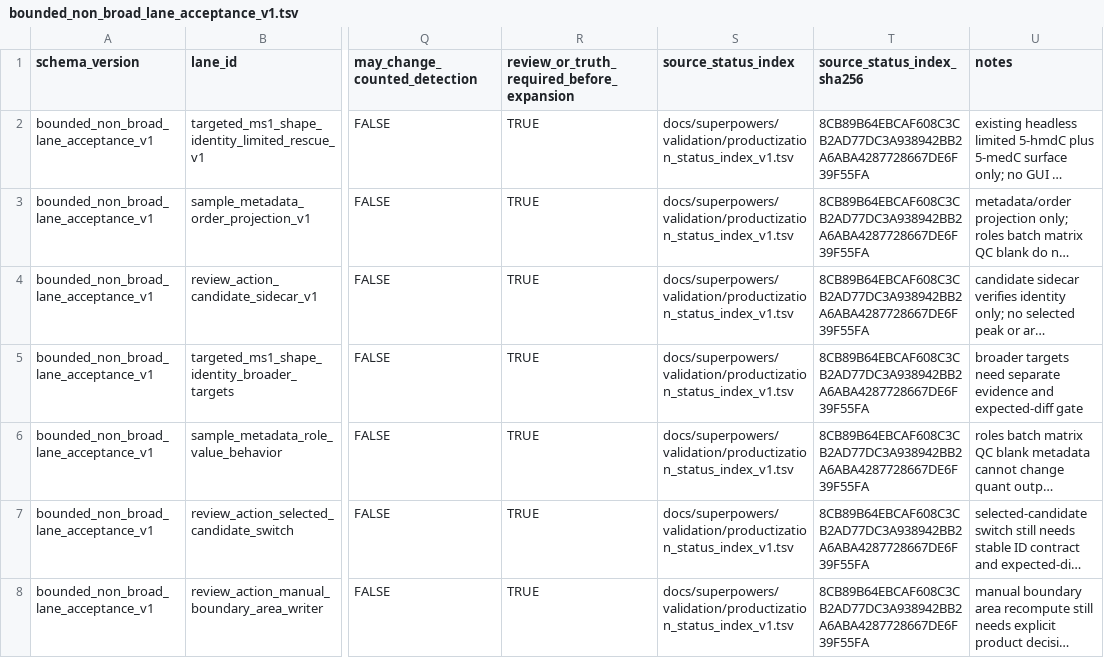
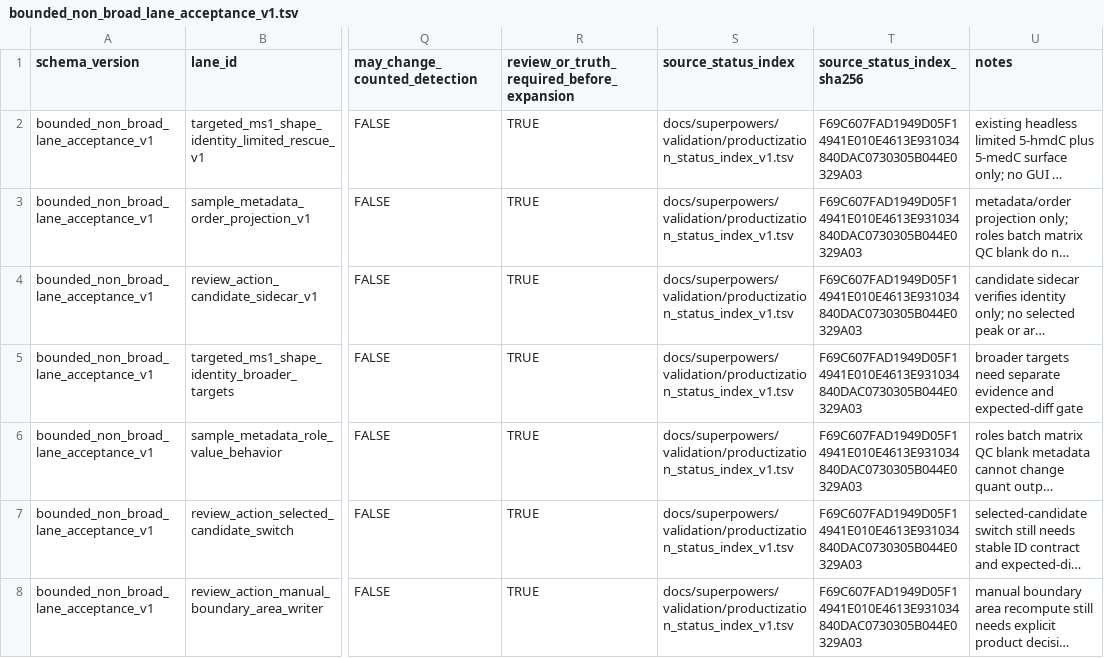
Before and after one commit to Chao-hu-Lab/XIC_Extractor, a TSV file: docs/superpowers/validation/bounded_non_broad_lane_acceptance_v1.tsv, drawn as a sheet; only a part is shown, gaps mark what is left out; long unchanged cells end in …; the diff names each change by its address in the sheet, - before the commit and + after, or states it on an @@ line.

```diff
--- a/docs/superpowers/validation/bounded_non_broad_lane_acceptance_v1.tsv
+++ b/docs/superpowers/validation/bounded_non_broad_lane_acceptance_v1.tsv
-T2:T8 (source_status_index_sha256): 8CB89B64EBCAF608C3CB2AD77DC3A938942BB2A6ABA4287728667DE6F39F55FA
+T2:T8 (source_status_index_sha256): F69C607FAD1949D05F14941E010E4613E931034840DAC0730305B044E0329A03
```
Also changed, not shown: docs/superpowers/validation/lockbox_ai_challenge_result_log_v1.tsv, docs/superpowers/validation/productization_status_index_v1.tsv, 7 other files.
